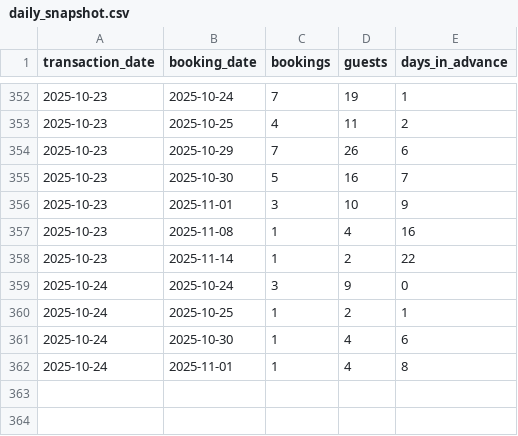
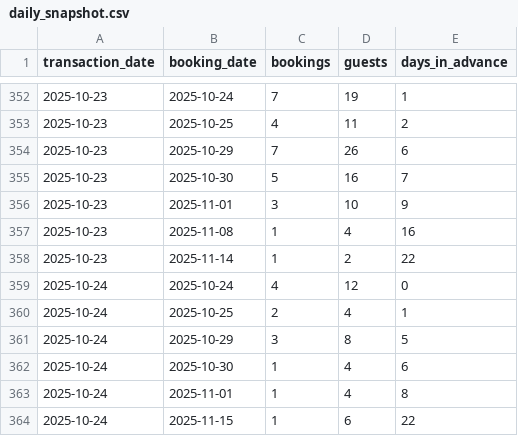
Before and after one commit to dan-octuskc/brass-monkey-booking-visualizer, a CSV file: booking_outputs/daily_snapshot.csv, drawn as a sheet; only a part is shown, gaps mark what is left out.

Commit message:
new data

```diff
--- a/booking_outputs/daily_snapshot.csv
+++ b/booking_outputs/daily_snapshot.csv
@@ -358,5 +358,7 @@ transaction_date,booking_date,bookings,guests,days_in_advance
 2025-10-23,2025-11-14,1,2,22
-2025-10-24,2025-10-24,3,9,0
-2025-10-24,2025-10-25,1,2,1
+2025-10-24,2025-10-24,4,12,0
+2025-10-24,2025-10-25,2,4,1
+2025-10-24,2025-10-29,3,8,5
 2025-10-24,2025-10-30,1,4,6
 2025-10-24,2025-11-01,1,4,8
+2025-10-24,2025-11-15,1,6,22
```
Also changed, not shown: booking_outputs/cumulative_asof_snapshot.csv, booking_outputs/marketing_corr.csv, 1 other file.
